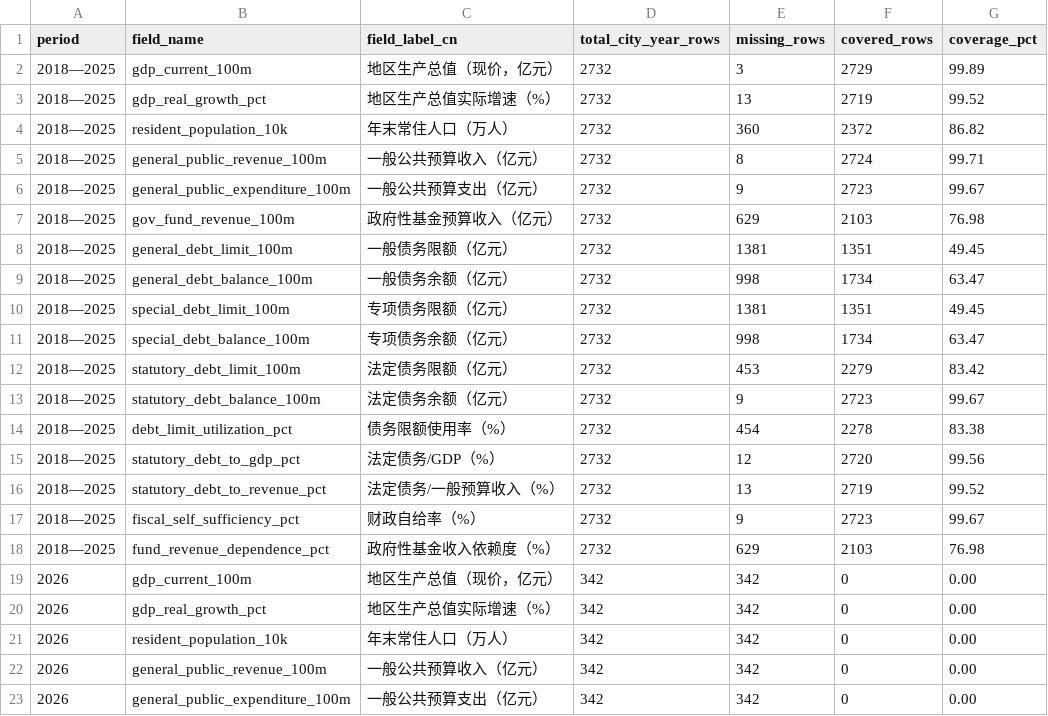
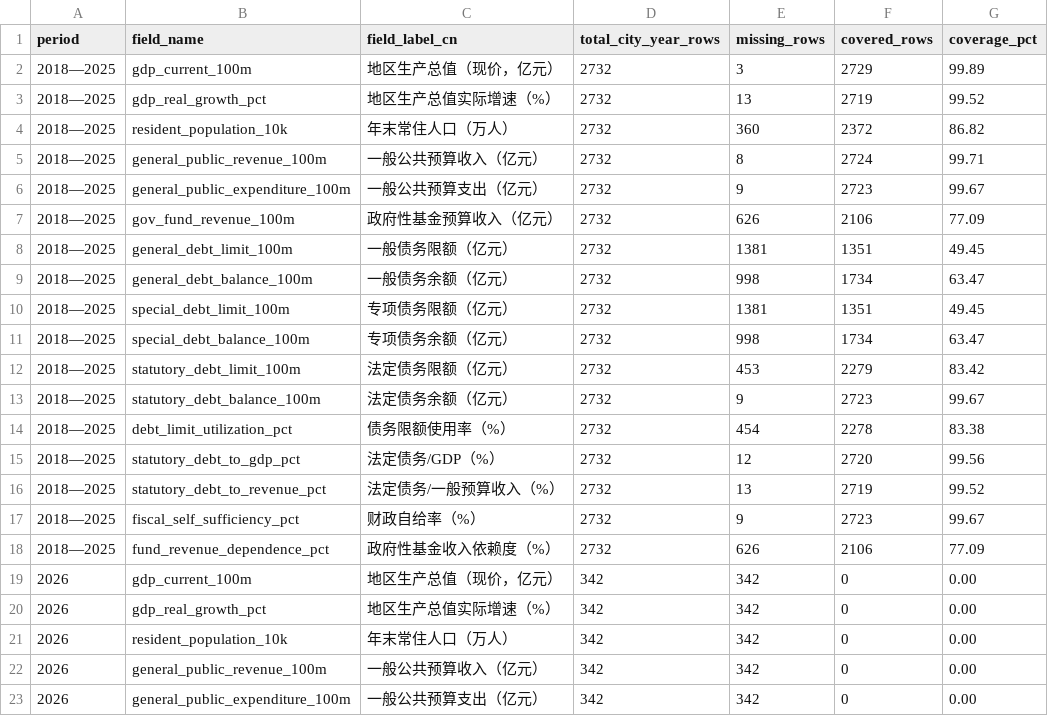
Before and after one commit to chenfei2008c/china-local-debt-atlas, a CSV file: outputs/national_prefecture_panel_2018_2026/missing_data_summary.csv, drawn as a sheet; only a part is shown.

```diff
--- a/outputs/national_prefecture_panel_2018_2026/missing_data_summary.csv
+++ b/outputs/national_prefecture_panel_2018_2026/missing_data_summary.csv
@@ -6,3 +6,3 @@
 2018—2025,general_public_expenditure_100m,一般公共预算支出（亿元）,2732,9,2723,99.67
-2018—2025,gov_fund_revenue_100m,政府性基金预算收入（亿元）,2732,629,2103,76.98
+2018—2025,gov_fund_revenue_100m,政府性基金预算收入（亿元）,2732,626,2106,77.09
 2018—2025,general_debt_limit_100m,一般债务限额（亿元）,2732,1381,1351,49.45
@@ -17,3 +17,3 @@
 2018—2025,fiscal_self_sufficiency_pct,财政自给率（%）,2732,9,2723,99.67
-2018—2025,fund_revenue_dependence_pct,政府性基金收入依赖度（%）,2732,629,2103,76.98
+2018—2025,fund_revenue_dependence_pct,政府性基金收入依赖度（%）,2732,626,2106,77.09
 2026,gdp_current_100m,地区生产总值（现价，亿元）,342,342,0,0.00
```
Also changed, not shown: outputs/national_prefecture_panel_2018_2026/core_coverage_report_2018_2025.csv, 10 other files.
